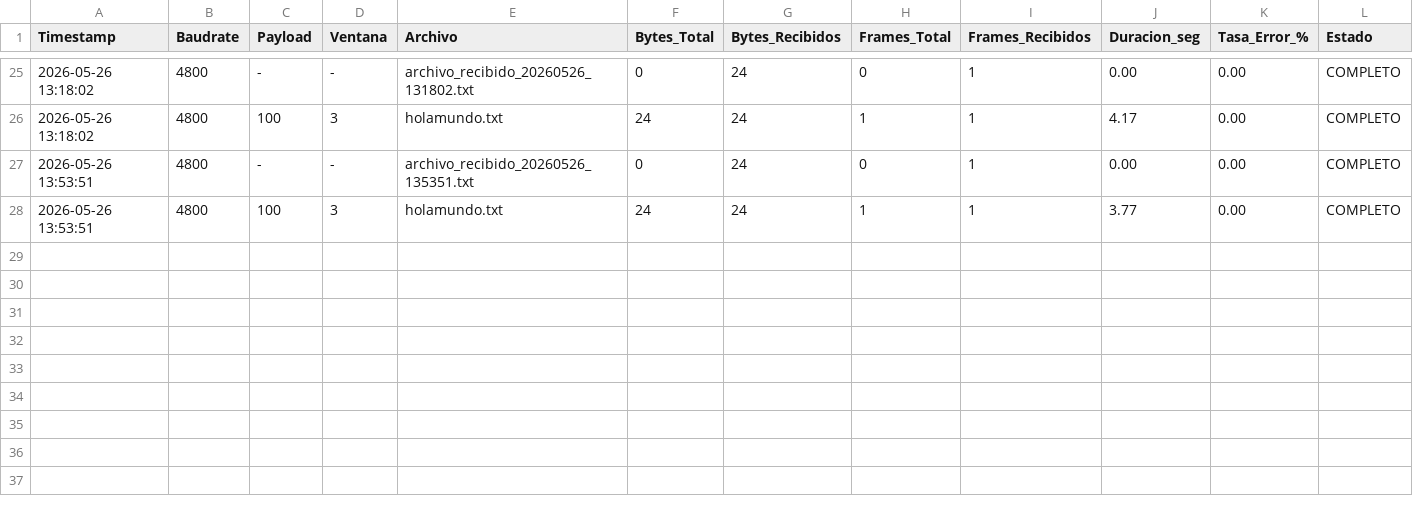
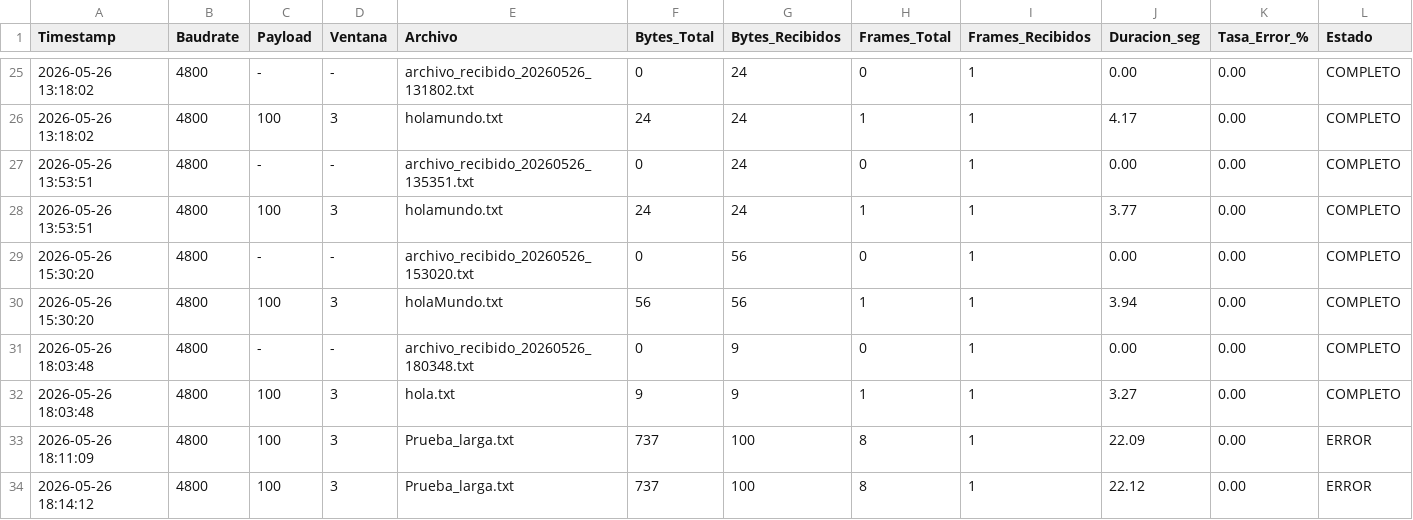
Before and after one commit to Drifterboi/Project-k, a CSV file: segunda_etapa/resultados/pruebas_transferencia.csv, drawn as a sheet; only a part is shown, gaps mark what is left out.

```diff
--- a/segunda_etapa/resultados/pruebas_transferencia.csv
+++ b/segunda_etapa/resultados/pruebas_transferencia.csv
@@ -28 +28,7 @@ Timestamp,Baudrate,Payload,Ventana,Archivo,Bytes_Total,Bytes_Recibidos,Frames_To
 2026-05-26 13:53:51,4800,100,3,holamundo.txt,24,24,1,1,3.77,0.00,COMPLETO
+2026-05-26 15:30:20,4800,-,-,archivo_recibido_20260526_153020.txt,0,56,0,1,0.00,0.00,COMPLETO
+2026-05-26 15:30:20,4800,100,3,holaMundo.txt,56,56,1,1,3.94,0.00,COMPLETO
+2026-05-26 18:03:48,4800,-,-,archivo_recibido_20260526_180348.txt,0,9,0,1,0.00,0.00,COMPLETO
+2026-05-26 18:03:48,4800,100,3,hola.txt,9,9,1,1,3.27,0.00,COMPLETO
+2026-05-26 18:11:09,4800,100,3,Prueba_larga.txt,737,100,8,1,22.09,0.00,ERROR
+2026-05-26 18:14:12,4800,100,3,Prueba_larga.txt,737,100,8,1,22.12,0.00,ERROR
```
Also changed, not shown: 7 other files.
